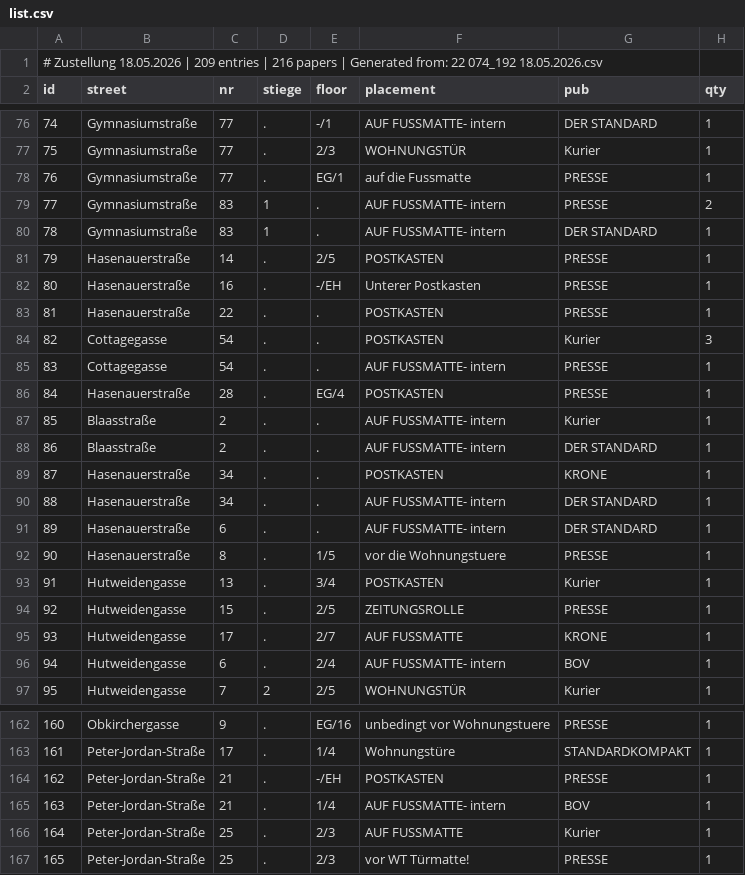
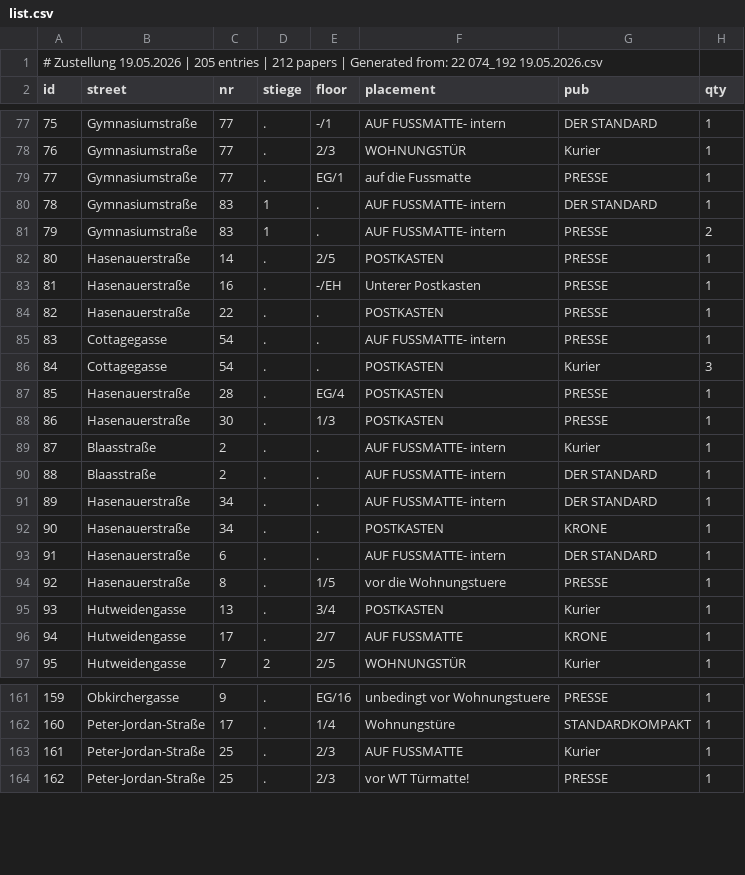
Before and after one commit to invested95-del/zustellung-app, a CSV file: list.csv, drawn as a sheet; only a part is shown, gaps mark what is left out; removed rows and columns are numbered as before the commit, all else as after; the diff covers the shown part only; the diff names each change by its address in the sheet, - before the commit and + after, or states it on an @@ line.

Commit message:
up

```diff
--- a/list.csv
+++ b/list.csv
@@ column A (id) renumbered from row 1 down @@
+row 88: 86 | Hasenauerstraße | 30 | . | 1/3 | POSTKASTEN | PRESSE | 1
@@ row 90 moved to row 91: 89 @@
-row 94: 92 | Hutweidengasse | 15 | . | 2/5 | ZEITUNGSROLLE | PRESSE | 1
-row 96: 94 | Hutweidengasse | 6 | . | 2/4 | AUF FUSSMATTE- intern | BOV | 1
-row 164: 162 | Peter-Jordan-Straße | 21 | . | -/EH | POSTKASTEN | PRESSE | 1
-row 165: 163 | Peter-Jordan-Straße | 21 | . | 1/4 | AUF FUSSMATTE- intern | BOV | 1
```
Also changed, not shown: 2 added rows, 3 removed rows, 5 moved rows and 2 edited cells elsewhere in this file.
